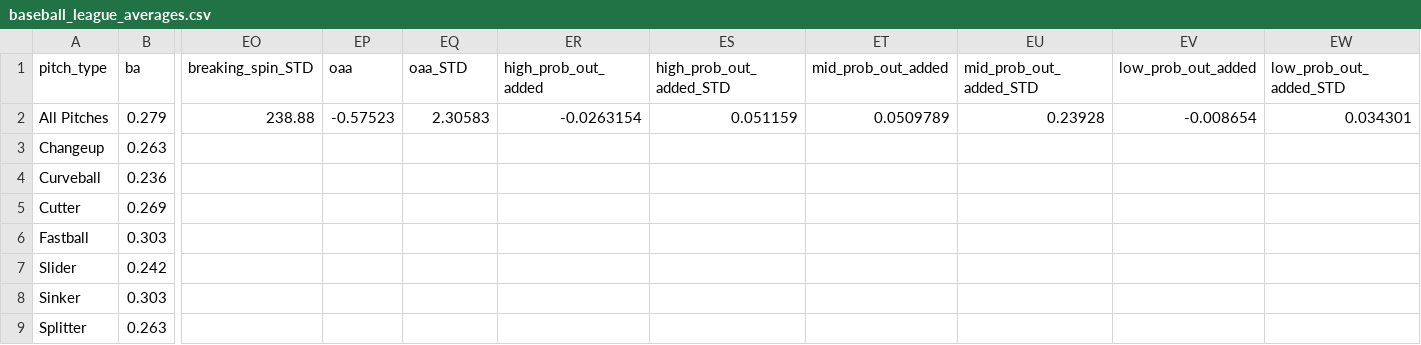
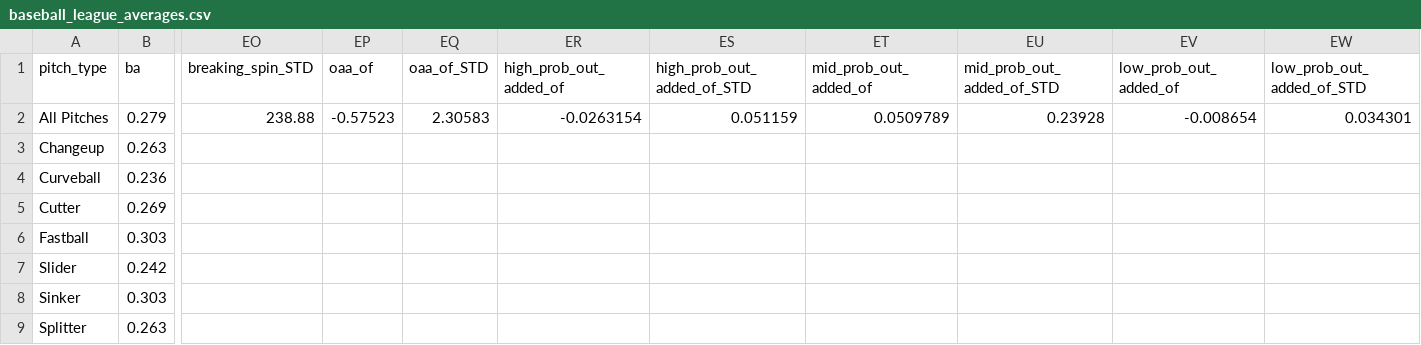
Before and after one commit to rick643charts/templates, a CSV file: baseball_league_averages.csv, drawn as a sheet; only a part is shown, gaps mark what is left out; the diff names each change by its address in the sheet, - before the commit and + after, or states it on an @@ line.

Commit message:
Update baseball_league_averages.csv

```diff
--- a/baseball_league_averages.csv
+++ b/baseball_league_averages.csv
-EP1: oaa
+EP1: oaa_of
-EQ1: oaa_STD
+EQ1: oaa_of_STD
-ER1: high_prob_out_added
+ER1: high_prob_out_added_of
-ES1: high_prob_out_added_STD
+ES1: high_prob_out_added_of_STD
-ET1: mid_prob_out_added
+ET1: mid_prob_out_added_of
-EU1: mid_prob_out_added_STD
+EU1: mid_prob_out_added_of_STD
-EV1: low_prob_out_added
+EV1: low_prob_out_added_of
-EW1: low_prob_out_added_STD
+EW1: low_prob_out_added_of_STD
```
